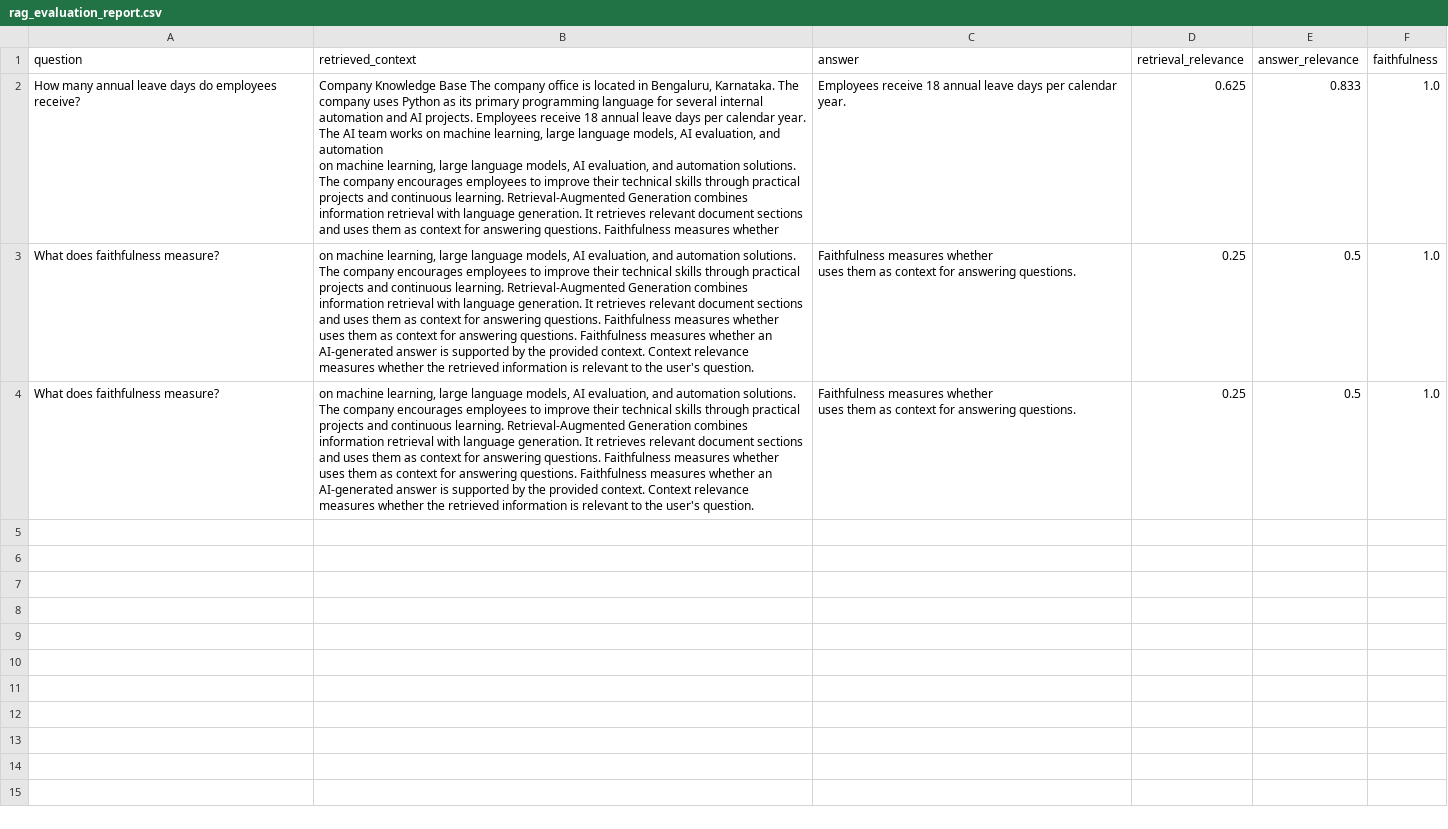
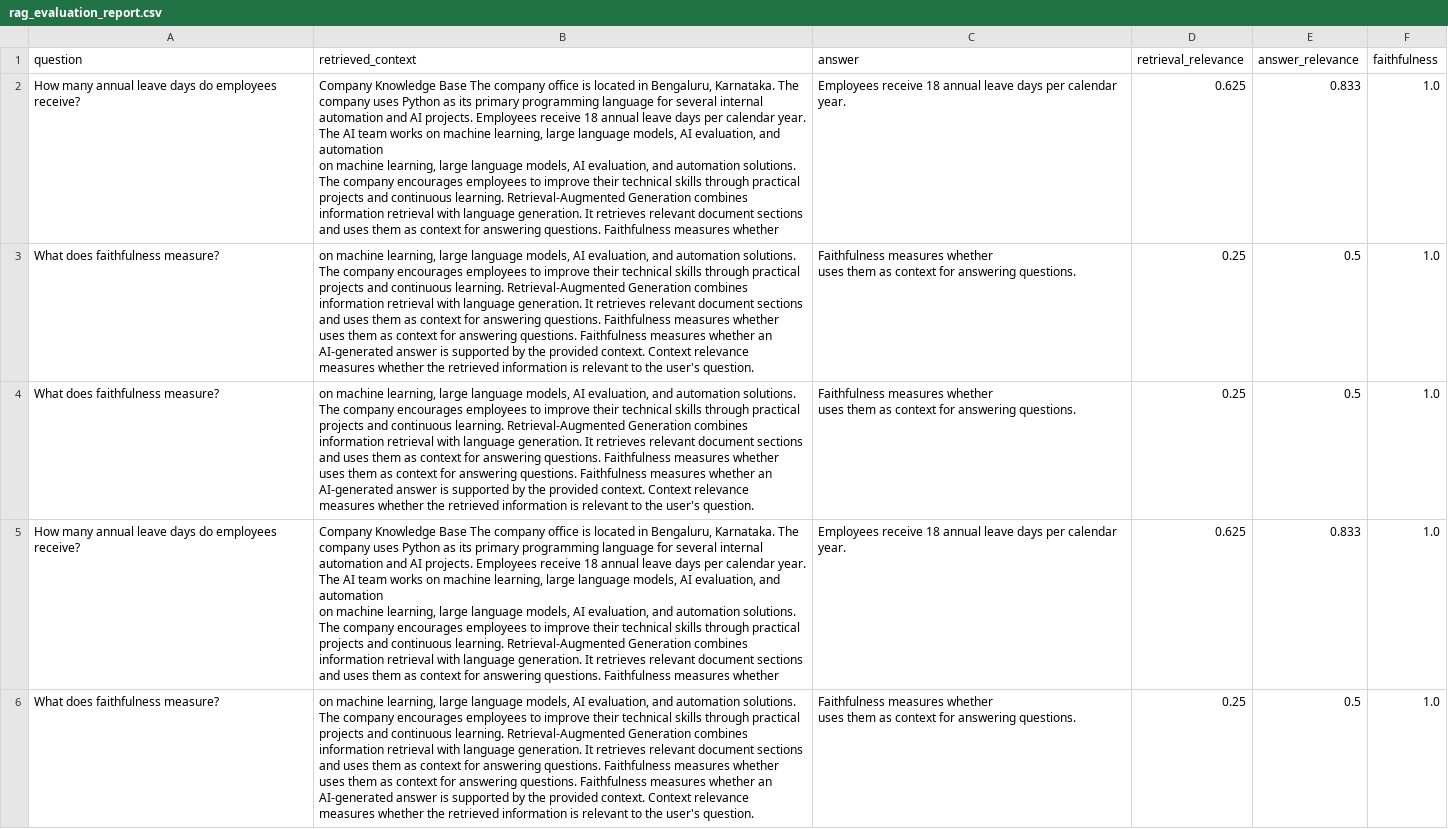
Before and after one commit to vidhyasmart007/rag-evaluation-testing-platform, a CSV file: reports/rag_evaluation_report.csv, drawn as a sheet.

Commit message:
Improve project documentation and verify RAG pipeline

```diff
--- a/reports/rag_evaluation_report.csv
+++ b/reports/rag_evaluation_report.csv
@@ -9 +9,6 @@ uses them as context for answering questions. Faithfulness measures whether an A
 uses them as context for answering questions.",0.25,0.5,1.0
+How many annual leave days do employees receive?,"Company Knowledge Base The company office is located in Bengaluru, Karnataka. The company uses Python as its primary programming language for several internal automation and AI projects. Employees receive 18 annual leave days per calendar year. The AI team works on machine learning, large language models, AI evaluation, and automation
+on machine learning, large language models, AI evaluation, and automation solutions. The company encourages employees to improve their technical skills through practical projects and continuous learning. Retrieval-Augmented Generation combines information retrieval with language generation. It retrieves relevant document sections and uses them as context for answering questions. Faithfulness measures whether",Employees receive 18 annual leave days per calendar year.,0.625,0.833,1.0
+What does faithfulness measure?,"on machine learning, large language models, AI evaluation, and automation solutions. The company encourages employees to improve their technical skills through practical projects and continuous learning. Retrieval-Augmented Generation combines information retrieval with language generation. It retrieves relevant document sections and uses them as context for answering questions. Faithfulness measures whether
+uses them as context for answering questions. Faithfulness measures whether an AI-generated answer is supported by the provided context. Context relevance measures whether the retrieved information is relevant to the user's question.","Faithfulness measures whether
+uses them as context for answering questions.",0.25,0.5,1.0
```
Also changed, not shown: 1 other file.
